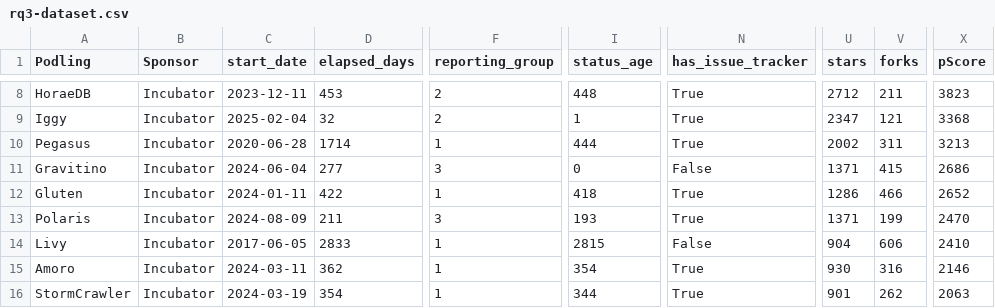
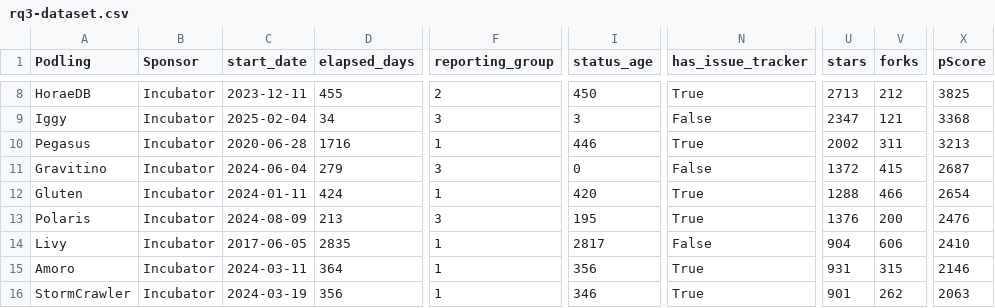
Before and after one commit to haseebshaik00/SEProject-Team4-The-Popularity-Paradigm, a CSV file: rq3-dataset.csv, drawn as a sheet; only a part is shown, gaps mark what is left out; the diff covers the shown part only; the diff names each change by its address in the sheet, - before the commit and + after, or states it on an @@ line.

```diff
--- a/rq3-dataset.csv
+++ b/rq3-dataset.csv
-D8 (elapsed_days): 453
+D8 (elapsed_days): 455
-I8 (status_age): 448
+I8 (status_age): 450
-U8 (stars): 2712
+U8 (stars): 2713
-V8 (forks): 211
+V8 (forks): 212
-X8 (pScore): 3823
+X8 (pScore): 3825
-D9 (elapsed_days): 32
+D9 (elapsed_days): 34
-F9 (reporting_group): 2
+F9 (reporting_group): 3
-I9 (status_age): 1
+I9 (status_age): 3
-N9 (has_issue_tracker): True
+N9 (has_issue_tracker): False
-D10 (elapsed_days): 1714
+D10 (elapsed_days): 1716
-I10 (status_age): 444
+I10 (status_age): 446
-D11 (elapsed_days): 277
+D11 (elapsed_days): 279
-U11 (stars): 1371
+U11 (stars): 1372
-X11 (pScore): 2686
+X11 (pScore): 2687
-D12 (elapsed_days): 422
+D12 (elapsed_days): 424
-I12 (status_age): 418
+I12 (status_age): 420
-U12 (stars): 1286
+U12 (stars): 1288
-X12 (pScore): 2652
+X12 (pScore): 2654
-D13 (elapsed_days): 211
+D13 (elapsed_days): 213
-I13 (status_age): 193
+I13 (status_age): 195
-U13 (stars): 1371
+U13 (stars): 1376
-V13 (forks): 199
+V13 (forks): 200
-X13 (pScore): 2470
+X13 (pScore): 2476
-D14 (elapsed_days): 2833
+D14 (elapsed_days): 2835
-I14 (status_age): 2815
+I14 (status_age): 2817
-D15 (elapsed_days): 362
+D15 (elapsed_days): 364
-I15 (status_age): 354
+I15 (status_age): 356
-U15 (stars): 930
+U15 (stars): 931
-V15 (forks): 316
+V15 (forks): 315
-D16 (elapsed_days): 354
+D16 (elapsed_days): 356
-I16 (status_age): 344
+I16 (status_age): 346
```
Also changed, not shown: 1 removed row and 79 edited cells elsewhere in this file, 5 other files.
